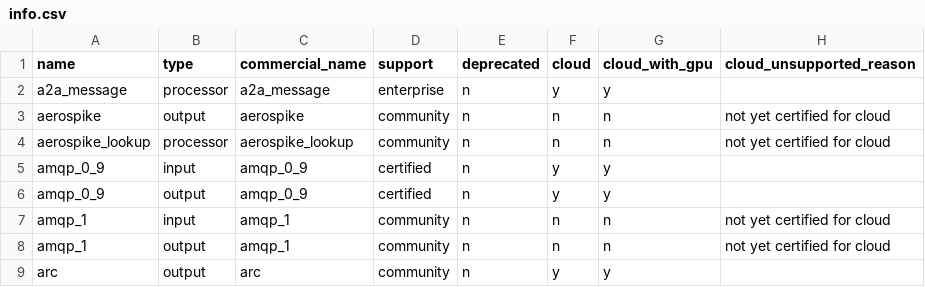
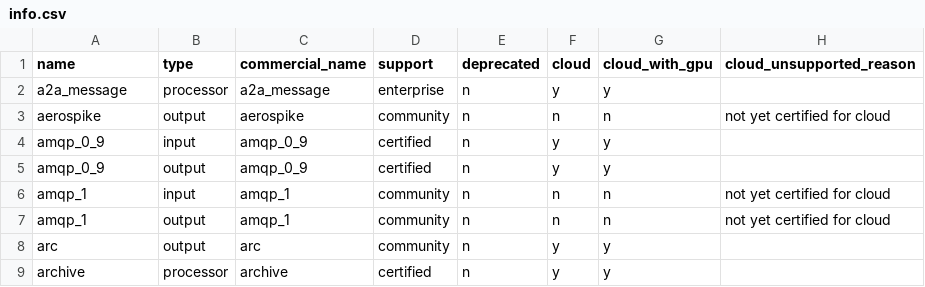
Before and after one commit to aerospike/redpanda-connect, a CSV file: internal/plugins/info.csv, drawn as a sheet; only a part is shown; the shorter side is filled out with more unchanged rows.

```diff
--- a/internal/plugins/info.csv
+++ b/internal/plugins/info.csv
@@ -3,3 +3,2 @@ a2a_message               ,processor ,a2a_message               ,enterprise ,n
 aerospike                 ,output    ,aerospike                 ,community  ,n          ,n     ,n              ,not yet certified for cloud
-aerospike_lookup          ,processor ,aerospike_lookup          ,community  ,n          ,n     ,n              ,not yet certified for cloud
 amqp_0_9                  ,input     ,amqp_0_9                  ,certified  ,n          ,y     ,y              ,
```
Also changed, not shown: 17 other files.
